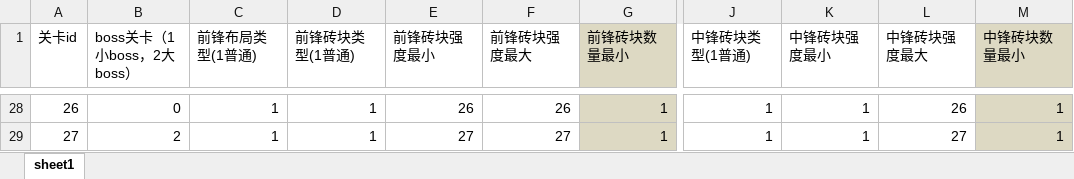
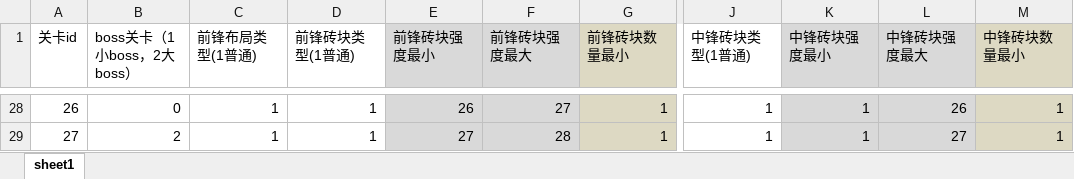
Before and after one commit to hpts482/BrickDumplingPublic, an Excel workbook: BrickDumpling工程表/stageLevel.xlsm, sheet sheet1, drawn as a sheet; only a part is shown, gaps mark what is left out; values as stored, in another font and other column widths than the file's, no borders; charts and pictures not drawn; the diff covers the shown part only; the diff names each change by its address in the sheet, - before the commit and + after, or states it on an @@ line.

```diff
--- a/BrickDumpling工程表/stageLevel.xlsm (sheet sheet1)
+++ b/BrickDumpling工程表/stageLevel.xlsm (sheet sheet1)
-E1:F29 fill: none
+E1:F29 fill: #D9D9D9
-K1:L29 fill: none
+K1:L29 fill: #D9D9D9
-F28 (前锋砖块强度最大): 26
+F28 (前锋砖块强度最大): 27
-F29 (前锋砖块强度最大): 27
+F29 (前锋砖块强度最大): 28
```
Also changed, not shown: 25 edited cells and cell formats elsewhere in this sheet, charts or pictures, BrickDumpling规划/整体规划-策划and程序.xlsx, 23 other files.
